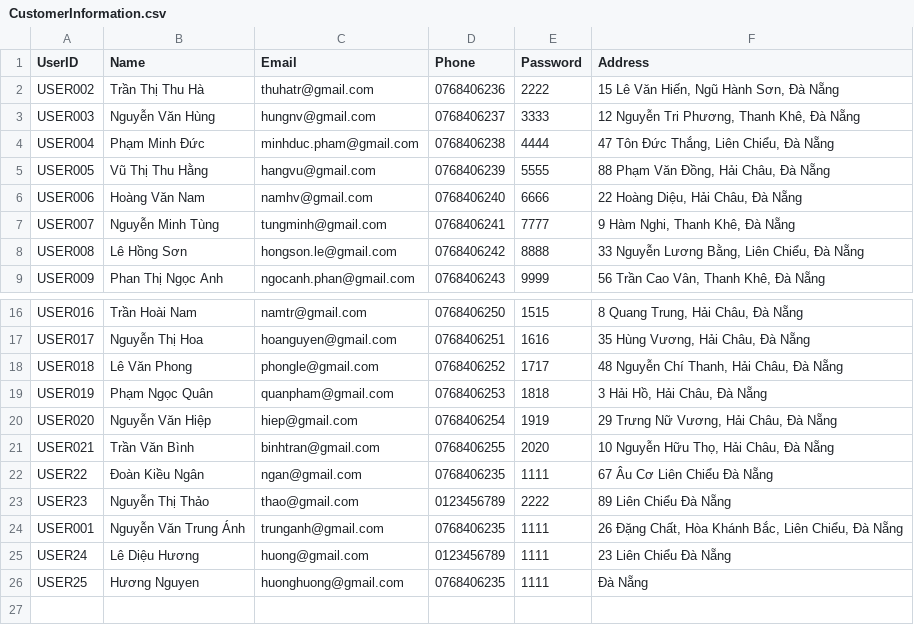
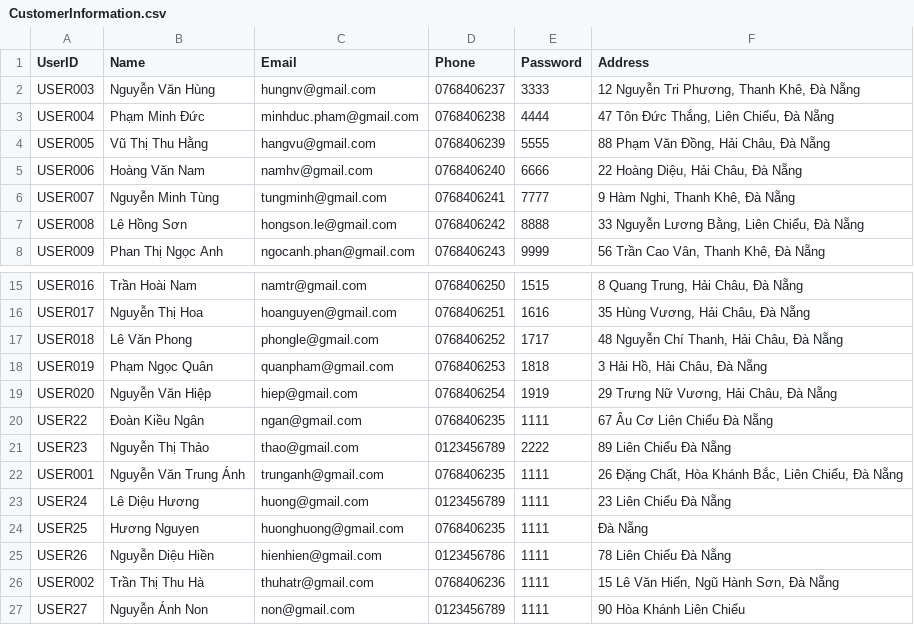
Before and after one commit to hnagnurtme/PBL_2, a CSV file: Data/CustomerInformation.csv, drawn as a sheet; only a part is shown, gaps mark what is left out.

```diff
--- a/Data/CustomerInformation.csv
+++ b/Data/CustomerInformation.csv
@@ -1,3 +1,2 @@
 UserID;Name;Email;Phone;Password;Address
-USER002;Trần Thị Thu Hà;thuhatr@gmail.com;0768406236;2222;15 Lê Văn Hiến, Ngũ Hành Sơn, Đà Nẵng
 USER003;Nguyễn Văn Hùng;hungnv@gmail.com;0768406237;3333;12 Nguyễn Tri Phương, Thanh Khê, Đà Nẵng
@@ -20,3 +19,2 @@ USER019;Phạm Ngọc Quân;quanpham@gmail.com;0768406253;1818;3 Hải Hồ, H
 USER020;Nguyễn Văn Hiệp;hiep@gmail.com;0768406254;1919;29 Trưng Nữ Vương, Hải Châu, Đà Nẵng
-USER021;Trần Văn Bình;binhtran@gmail.com;0768406255;2020;10 Nguyễn Hữu Thọ, Hải Châu, Đà Nẵng
 USER22;Đoàn Kiều Ngân;ngan@gmail.com;0768406235;1111;67 Âu Cơ Liên Chiểu Đà Nẵng
@@ -26 +24,4 @@ USER24;Lê Diệu Hương;huong@gmail.com;0123456789;1111;23 Liên Chiểu Đà
 USER25;Hương Nguyen;huonghuong@gmail.com;0768406235;1111;Đà Nẵng
+USER26;Nguyễn Diệu Hiền;hienhien@gmail.com;0123456786;1111;78 Liên Chiểu Đà Nẵng
+USER002;Trần Thị Thu Hà;thuhatr@gmail.com;0768406236;1111;15 Lê Văn Hiến, Ngũ Hành Sơn, Đà Nẵng
+USER27;Nguyễn Ánh Non;non@gmail.com;0123456789;1111;90 Hòa Khánh Liên Chiểu
```
Also changed, not shown: Data/AllSoldProduct.csv, Data/ProductInformation.csv, 12 other files.
